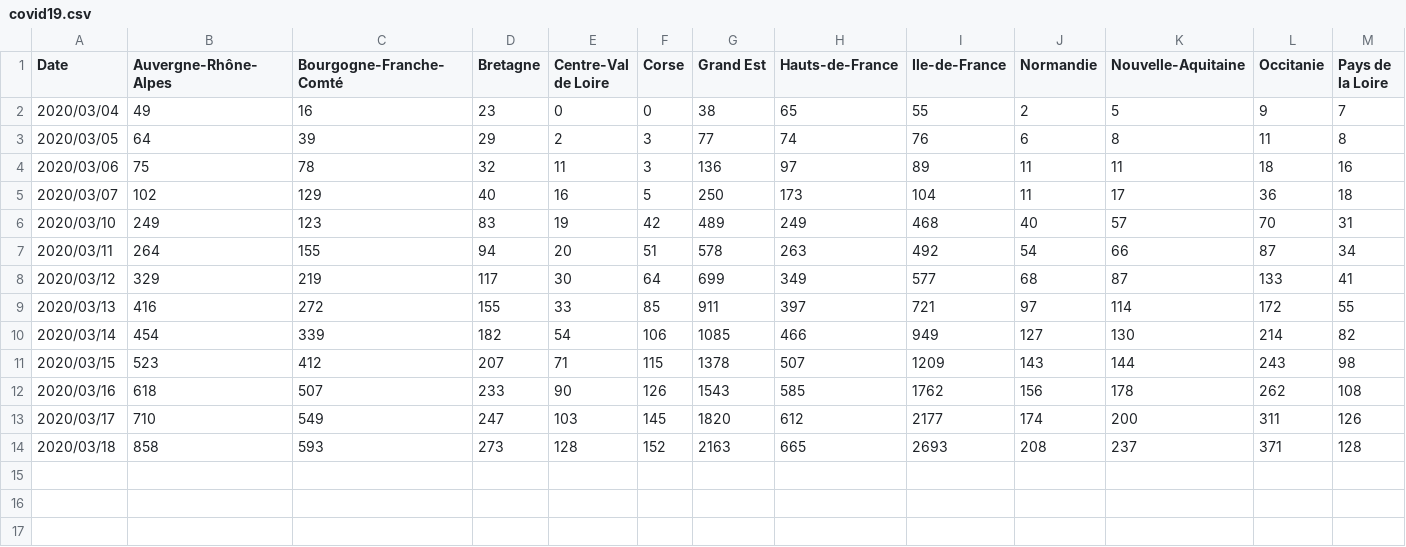
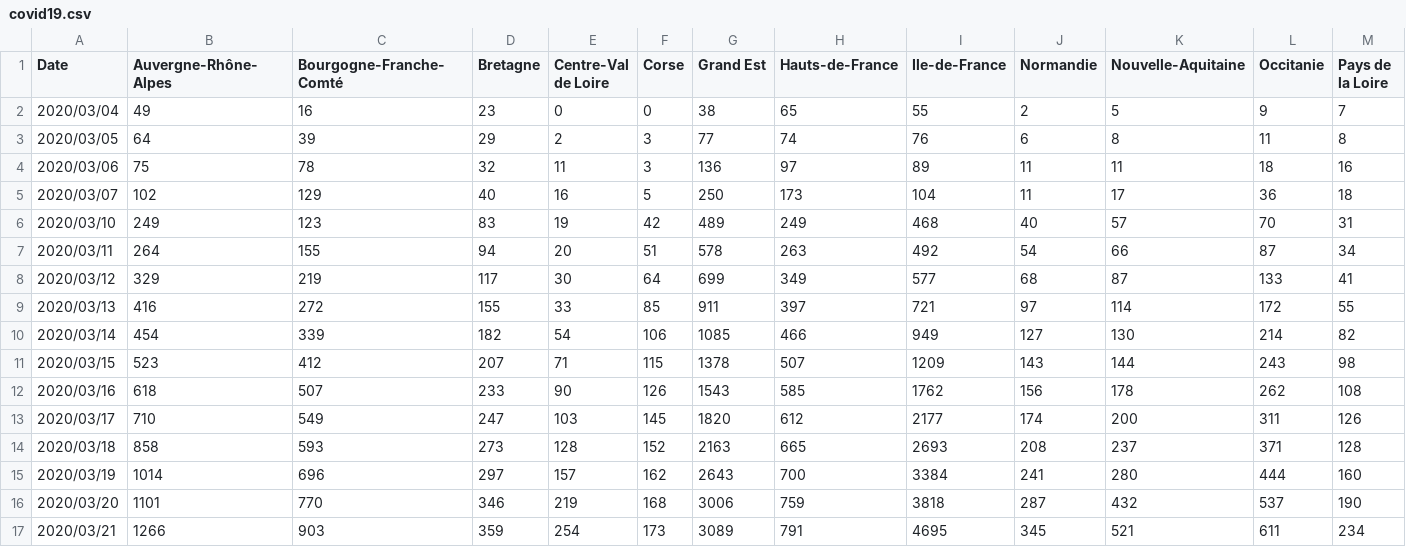
Before and after one commit to EtienneCmb/COVID-19, a CSV file: csse_covid_19_data/covid_france/covid19.csv, drawn as a sheet; only a part is shown; rows hold the shown columns only; the diff names each change by its address in the sheet, - before the commit and + after, or states it on an @@ line.

```diff
--- a/csse_covid_19_data/covid_france/covid19.csv
+++ b/csse_covid_19_data/covid_france/covid19.csv
+row 15: 2020/03/19 | 1014 | 696 | 297 | 157 | 162 | 2643 | 700 | 3384 | 241 | 280 | 444 | 160
+row 16: 2020/03/20 | 1101 | 770 | 346 | 219 | 168 | 3006 | 759 | 3818 | 287 | 432 | 537 | 190
+row 17: 2020/03/21 | 1266 | 903 | 359 | 254 | 173 | 3089 | 791 | 4695 | 345 | 521 | 611 | 234
```
Also changed, not shown: 5 other files.
